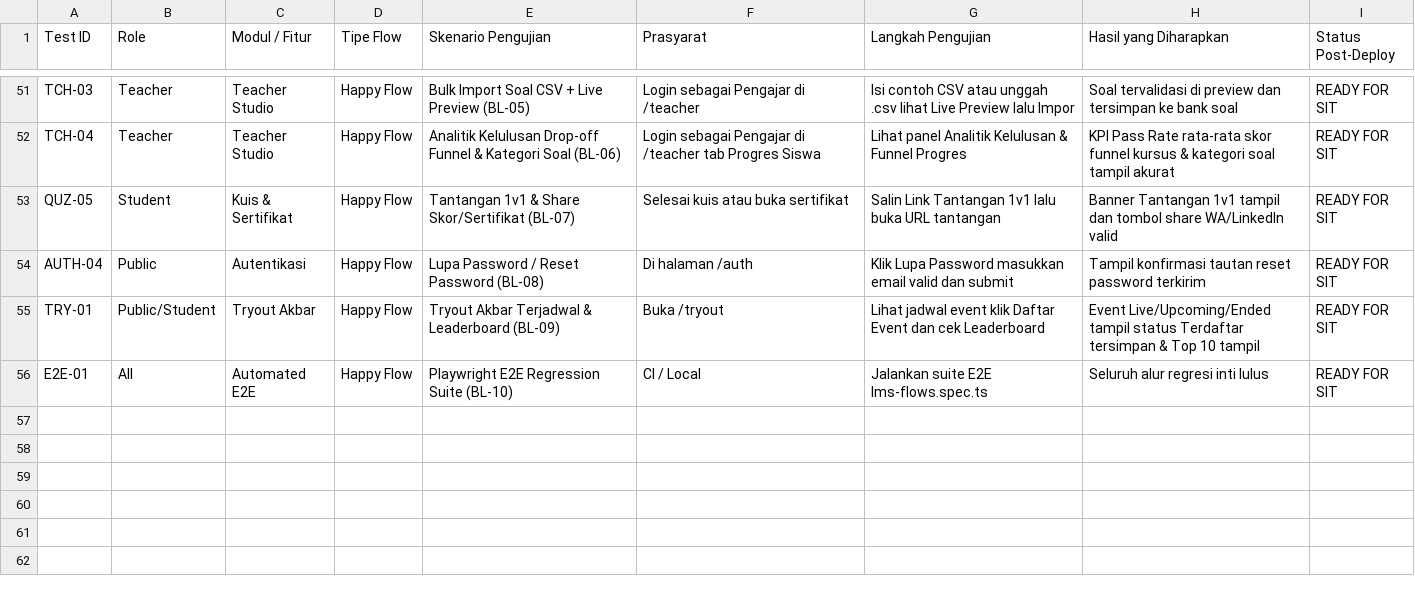
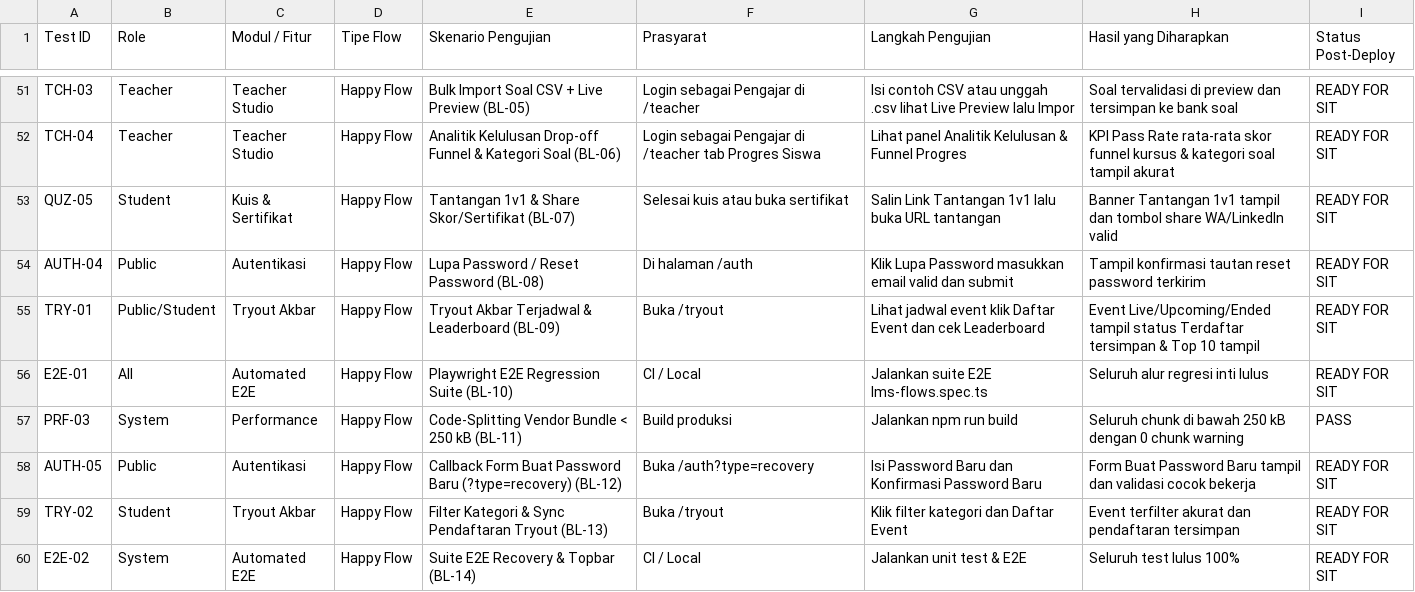
Before and after one commit to zixew/lokatalenta, a CSV file: docs/qa/QA_TEST_CASES.csv, drawn as a sheet; only a part is shown, gaps mark what is left out; the diff names each change by its address in the sheet, - before the commit and + after, or states it on an @@ line.

Commit message:
test(bl-14): add Sprint 4 unit tests, recovery E2E check, and QA test cases

```diff
--- a/docs/qa/QA_TEST_CASES.csv
+++ b/docs/qa/QA_TEST_CASES.csv
+row 57: PRF-03 | System | Performance | Happy Flow | Code-Splitting Vendor Bundle < 250 kB (BL-11) | Build produksi | Jalankan npm run build | Seluruh chunk di bawah 250 kB dengan 0 chunk warning | PASS
+row 58: AUTH-05 | Public | Autentikasi | Happy Flow | Callback Form Buat Password Baru (?type=recovery) (BL-12) | Buka /auth?type=recovery | Isi Password Baru dan Konfirmasi Password Baru | Form Buat Password Baru tampil dan validasi cocok bekerja | READY FOR SIT
+row 59: TRY-02 | Student | Tryout Akbar | Happy Flow | Filter Kategori & Sync Pendaftaran Tryout (BL-13) | Buka /tryout | Klik filter kategori dan Daftar Event | Event terfilter akurat dan pendaftaran tersimpan | READY FOR SIT
+row 60: E2E-02 | System | Automated E2E | Happy Flow | Suite E2E Recovery & Topbar (BL-14) | CI / Local | Jalankan unit test & E2E | Seluruh test lulus 100% | READY FOR SIT
```
Also changed, not shown: 3 other files.
